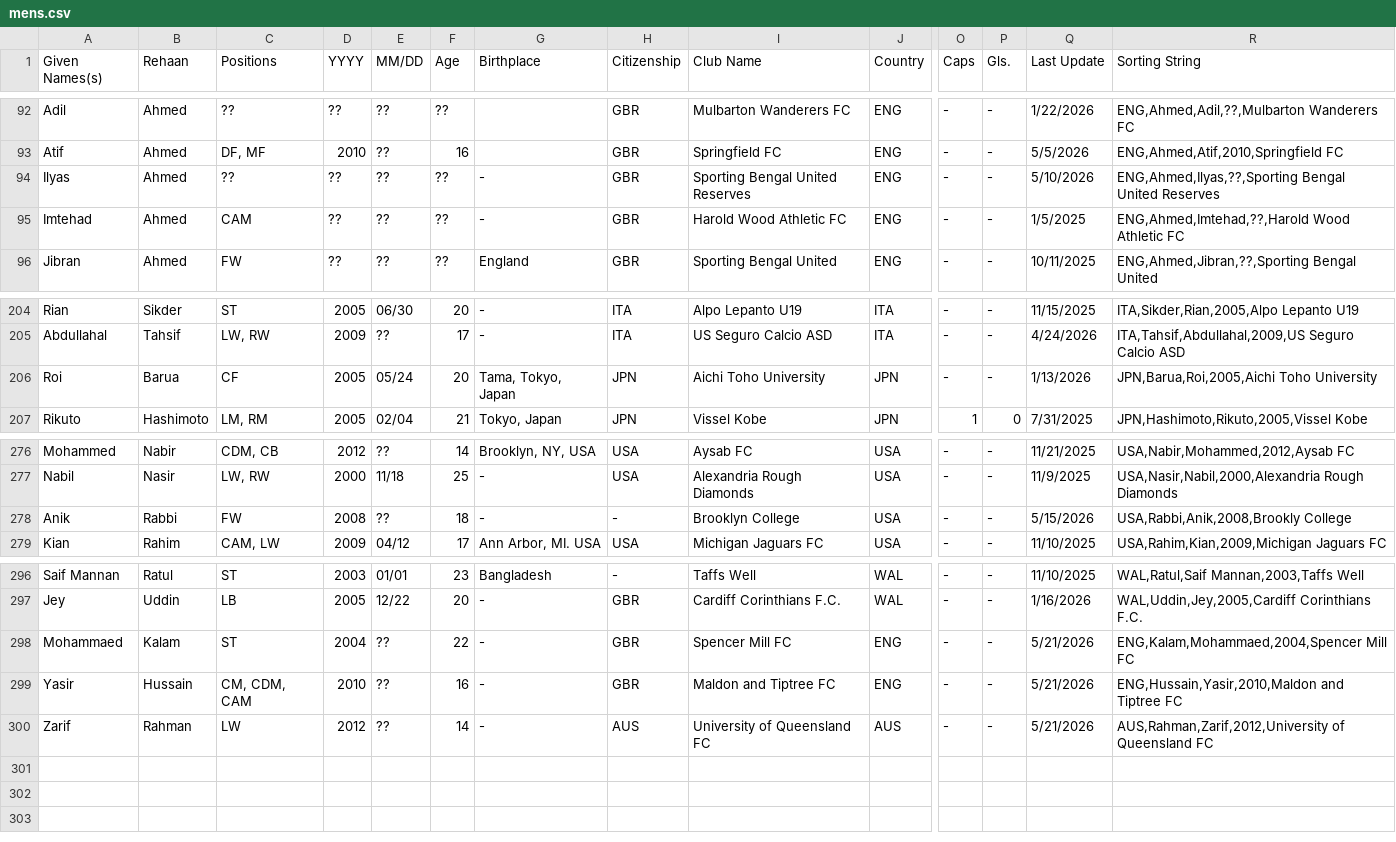
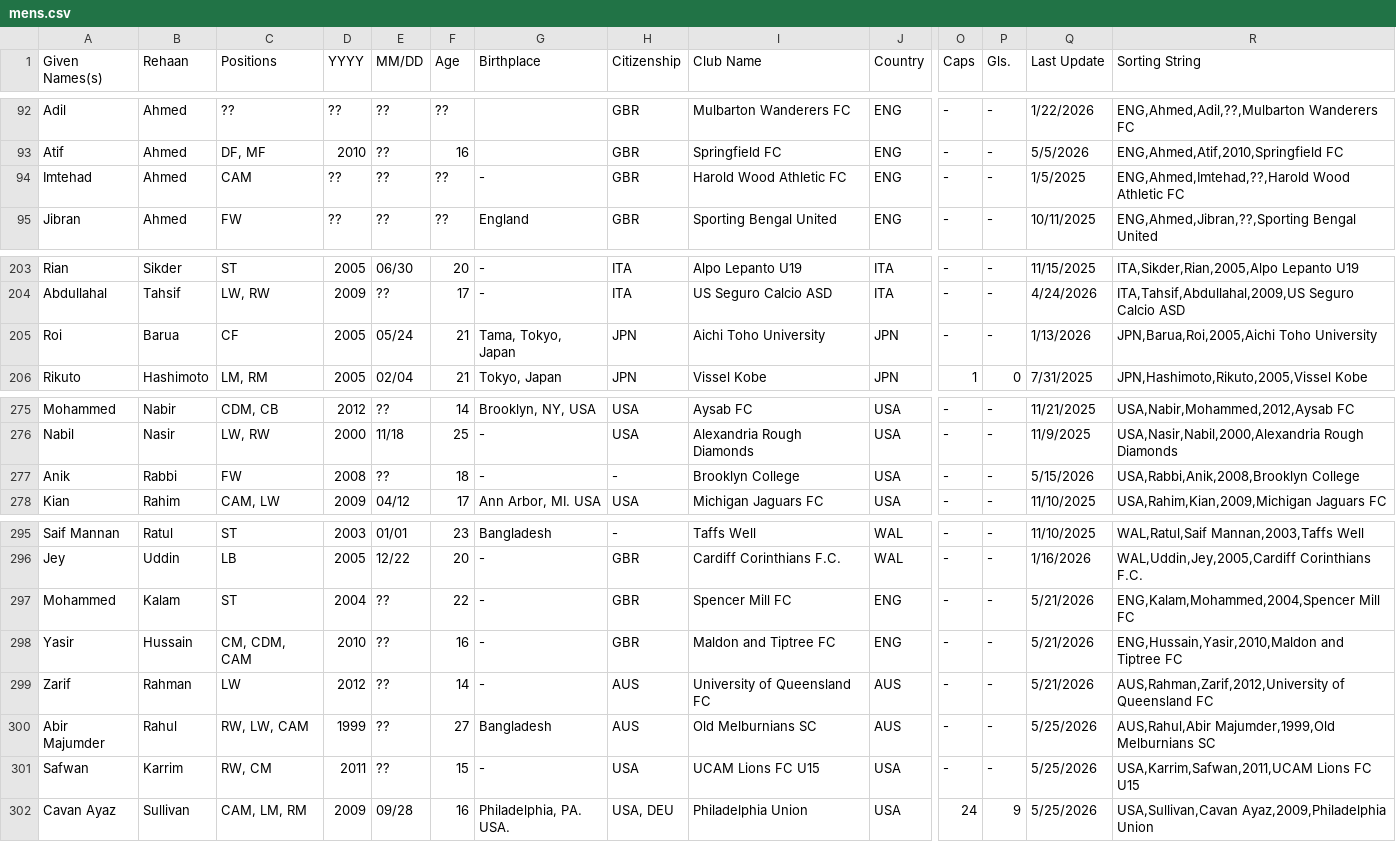
Before and after one commit to dr-shiffles/probashi-footballers, a CSV file: data/mens.csv, drawn as a sheet; only a part is shown, gaps mark what is left out; removed rows and columns are numbered as before the commit, all else as after; rows hold the shown columns only; the diff names each change by its address in the sheet, - before the commit and + after, or states it on an @@ line.

```diff
--- a/data/mens.csv
+++ b/data/mens.csv
-row 94: Ilyas | Ahmed | ?? | ?? | ?? | ?? | - | GBR | Sporting Bengal United Reserves | ENG | - | - | 5/10/2026 | ENG,Ahmed,Ilyas,??,Sporting Bengal United Reserves
-F205 (Age): 20
+F205 (Age): 21
-R277 (Sorting String): USA,Rabbi,Anik,2008,Brookly College
+R277 (Sorting String): USA,Rabbi,Anik,2008,Brooklyn College
-A297 (Given Names(s)): Mohammaed
+A297 (Given Names(s)): Mohammed
-R297 (Sorting String): ENG,Kalam,Mohammaed,2004,Spencer Mill FC
+R297 (Sorting String): ENG,Kalam,Mohammed,2004,Spencer Mill FC
+row 300: Abir Majumder | Rahul | RW, LW, CAM | 1999 | ?? | 27 | Bangladesh | AUS | Old Melburnians SC | AUS | - | - | 5/25/2026 | AUS,Rahul,Abir Majumder,1999,Old Melburnians SC
+row 301: Safwan | Karrim | RW, CM | 2011 | ?? | 15 | - | USA | UCAM Lions FC U15 | USA | - | - | 5/25/2026 | USA,Karrim,Safwan,2011,UCAM Lions FC U15
+row 302: Cavan Ayaz | Sullivan | CAM, LM, RM | 2009 | 09/28 | 16 | Philadelphia, PA. USA. | USA, DEU | Philadelphia Union | USA | 24 | 9 | 5/25/2026 | USA,Sullivan,Cavan Ayaz,2009,Philadelphia Union
```
Also changed, not shown: data/women.csv.
